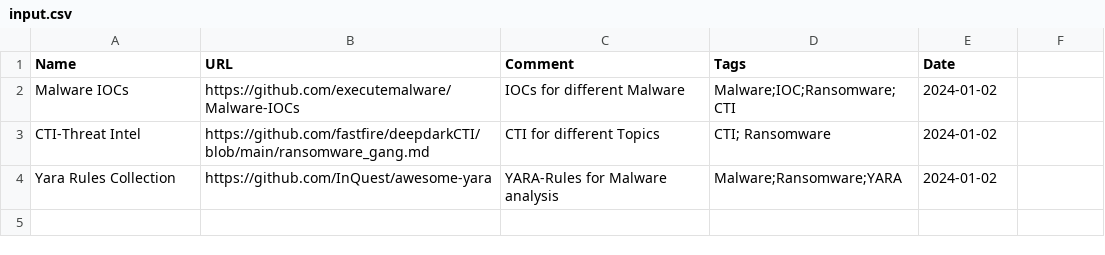
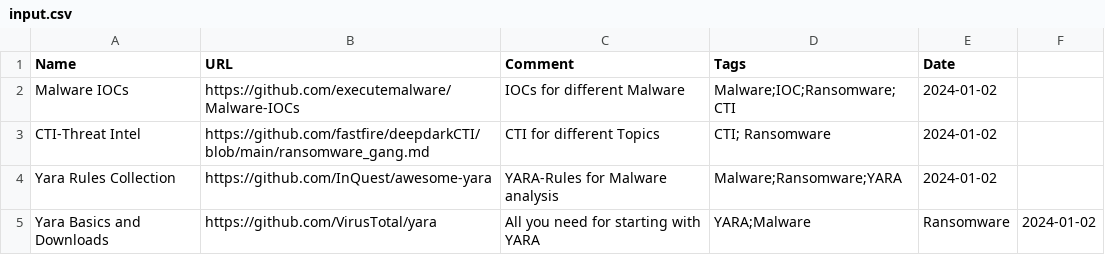
Before and after one commit to bi-sec-pub/infos, a CSV file: input.csv, drawn as a sheet; the diff names each change by its address in the sheet, - before the commit and + after, or states it on an @@ line.

Commit message:
input.csv aktualisieren

```diff
--- a/input.csv
+++ b/input.csv
+row 5: Yara Basics and Downloads | https://github.com/VirusTotal/yara | All you need for starting with YARA | YARA;Malware | Ransomware | 2024-01-02
```
